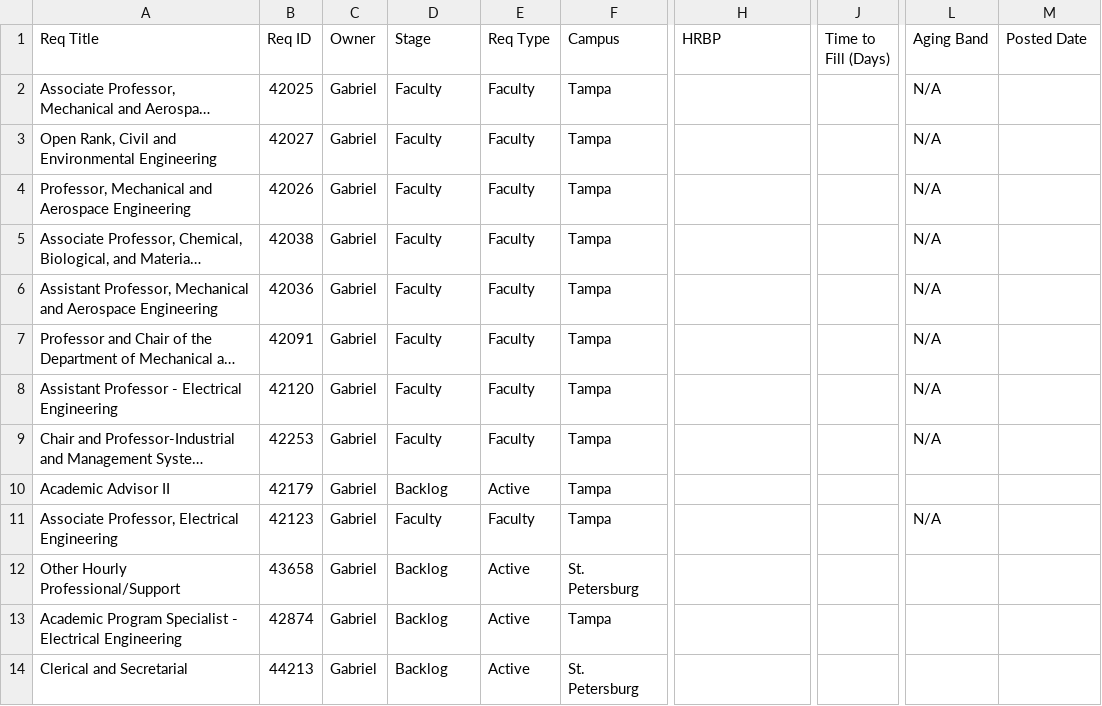
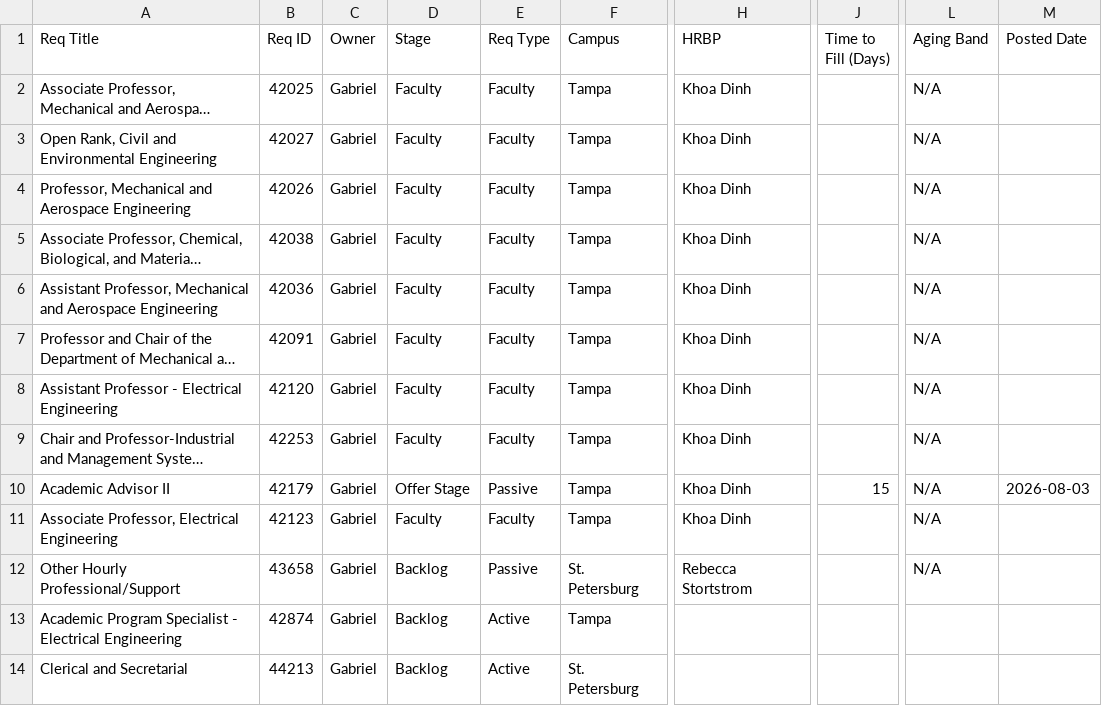
Before and after one commit to gabelopez-dev/usf-dashboard, a CSV file: data_clean.csv, drawn as a sheet; only a part is shown, gaps mark what is left out; long unchanged cells end in …; the diff names each change by its address in the sheet, - before the commit and + after, or states it on an @@ line.

Commit message:
Auto-update data_clean.csv from Notion

```diff
--- a/data_clean.csv
+++ b/data_clean.csv
-H2:H11 (HRBP): (empty)
+H2:H11 (HRBP): Khoa Dinh
-D10 (Stage): Backlog
+D10 (Stage): Offer Stage
-E10 (Req Type): Active
+E10 (Req Type): Passive
-J10 (Time to Fill (Days)): (empty)
+J10 (Time to Fill (Days)): 15
-L10 (Aging Band): (empty)
+L10 (Aging Band): N/A
-M10 (Posted Date): (empty)
+M10 (Posted Date): 2026-08-03
-E12 (Req Type): Active
+E12 (Req Type): Passive
-H12 (HRBP): (empty)
+H12 (HRBP): Rebecca Stortstrom
-L12 (Aging Band): (empty)
+L12 (Aging Band): N/A
```
